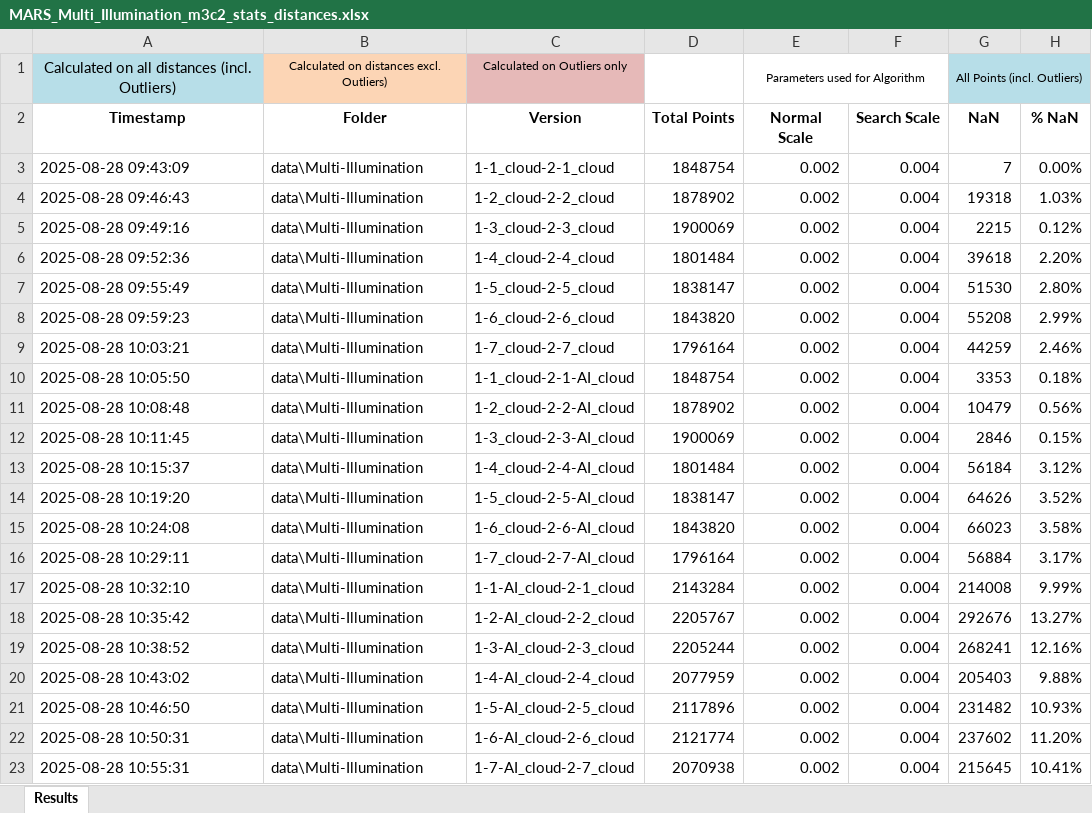
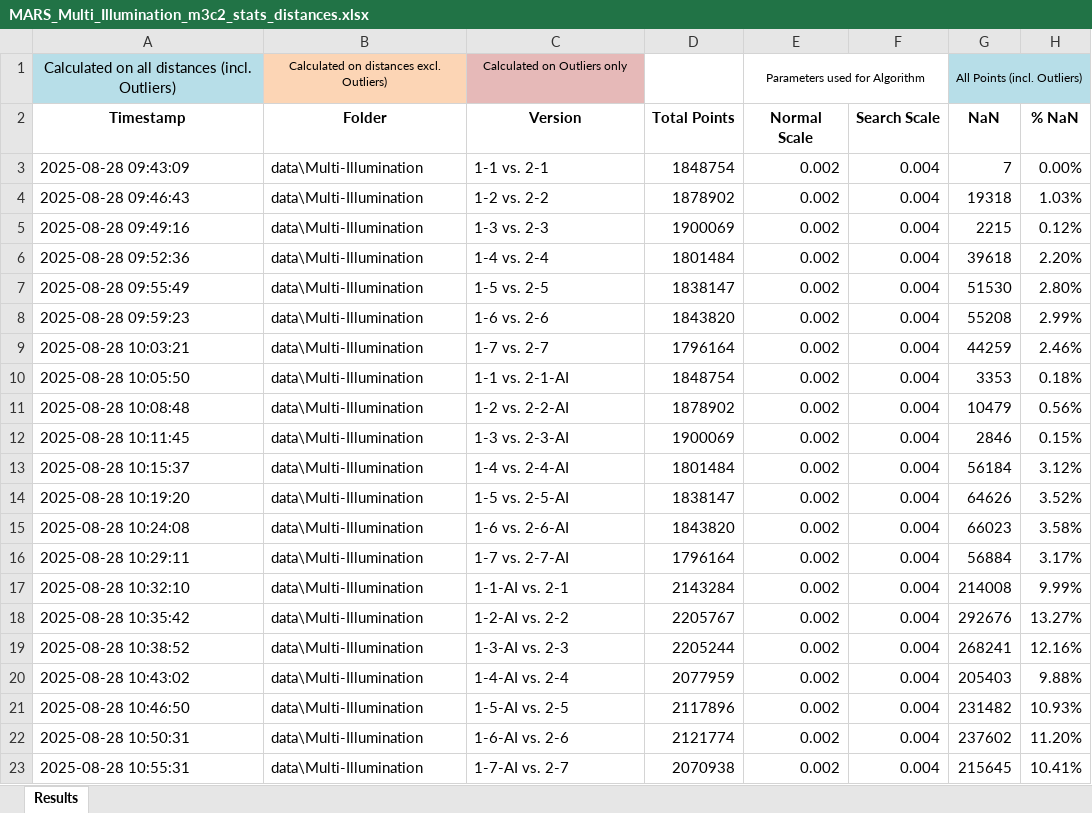
Before and after one commit to sigi-campus02/M3C2, an Excel workbook: outputs/MARS_Multi_Illumination_output/MARS_Multi_Illumination_m3c2_stats_distances.xlsx, sheet Results, drawn as a sheet; only a part is shown; values as stored, in another font and other column widths than the file's, no borders; the diff names each change by its address in the sheet, - before the commit and + after, or states it on an @@ line.

Commit message:
Enhance Multi-Illumination Processing and Reporting
- Updated orchestration log to include detailed scanning and reporting steps for distance files, including the creation of various plots and PDFs.
- Modified the Excel file for M3C2 statistics to reflect recent changes.
- Refactored the file renaming script to remove "_validonly" from filenames.
- Expanded the PlotService class to improve plotting functionality, including:
  - Added methods for reordering data and generating color mappings by case.
  - Implemented a new method to scan distance files by index, categorizing them into WITH and INLIER cases.
  - Enhanced plotting methods to support dual grouped bar plots for means and standard deviations.
  - Improved logging for better traceability during plotting and data loading processes.

```diff
--- a/outputs/MARS_Multi_Illumination_output/MARS_Multi_Illumination_m3c2_stats_distances.xlsx (sheet Results)
+++ b/outputs/MARS_Multi_Illumination_output/MARS_Multi_Illumination_m3c2_stats_distances.xlsx (sheet Results)
-C3 (Version): 1-1_cloud-2-1_cloud
+C3 (Version): 1-1 vs. 2-1
-C4 (Version): 1-2_cloud-2-2_cloud
+C4 (Version): 1-2 vs. 2-2
-C5 (Version): 1-3_cloud-2-3_cloud
+C5 (Version): 1-3 vs. 2-3
-C6 (Version): 1-4_cloud-2-4_cloud
+C6 (Version): 1-4 vs. 2-4
-C7 (Version): 1-5_cloud-2-5_cloud
+C7 (Version): 1-5 vs. 2-5
-C8 (Version): 1-6_cloud-2-6_cloud
+C8 (Version): 1-6 vs. 2-6
-C9 (Version): 1-7_cloud-2-7_cloud
+C9 (Version): 1-7 vs. 2-7
-C10 (Version): 1-1_cloud-2-1-AI_cloud
+C10 (Version): 1-1 vs. 2-1-AI
-C11 (Version): 1-2_cloud-2-2-AI_cloud
+C11 (Version): 1-2 vs. 2-2-AI
-C12 (Version): 1-3_cloud-2-3-AI_cloud
+C12 (Version): 1-3 vs. 2-3-AI
-C13 (Version): 1-4_cloud-2-4-AI_cloud
+C13 (Version): 1-4 vs. 2-4-AI
-C14 (Version): 1-5_cloud-2-5-AI_cloud
+C14 (Version): 1-5 vs. 2-5-AI
-C15 (Version): 1-6_cloud-2-6-AI_cloud
+C15 (Version): 1-6 vs. 2-6-AI
-C16 (Version): 1-7_cloud-2-7-AI_cloud
+C16 (Version): 1-7 vs. 2-7-AI
-C17 (Version): 1-1-AI_cloud-2-1_cloud
+C17 (Version): 1-1-AI vs. 2-1
-C18 (Version): 1-2-AI_cloud-2-2_cloud
+C18 (Version): 1-2-AI vs. 2-2
-C19 (Version): 1-3-AI_cloud-2-3_cloud
+C19 (Version): 1-3-AI vs. 2-3
-C20 (Version): 1-4-AI_cloud-2-4_cloud
+C20 (Version): 1-4-AI vs. 2-4
-C21 (Version): 1-5-AI_cloud-2-5_cloud
+C21 (Version): 1-5-AI vs. 2-5
-C22 (Version): 1-6-AI_cloud-2-6_cloud
+C22 (Version): 1-6-AI vs. 2-6
-C23 (Version): 1-7-AI_cloud-2-7_cloud
+C23 (Version): 1-7-AI vs. 2-7
```
Also changed, not shown: 5 other files.
